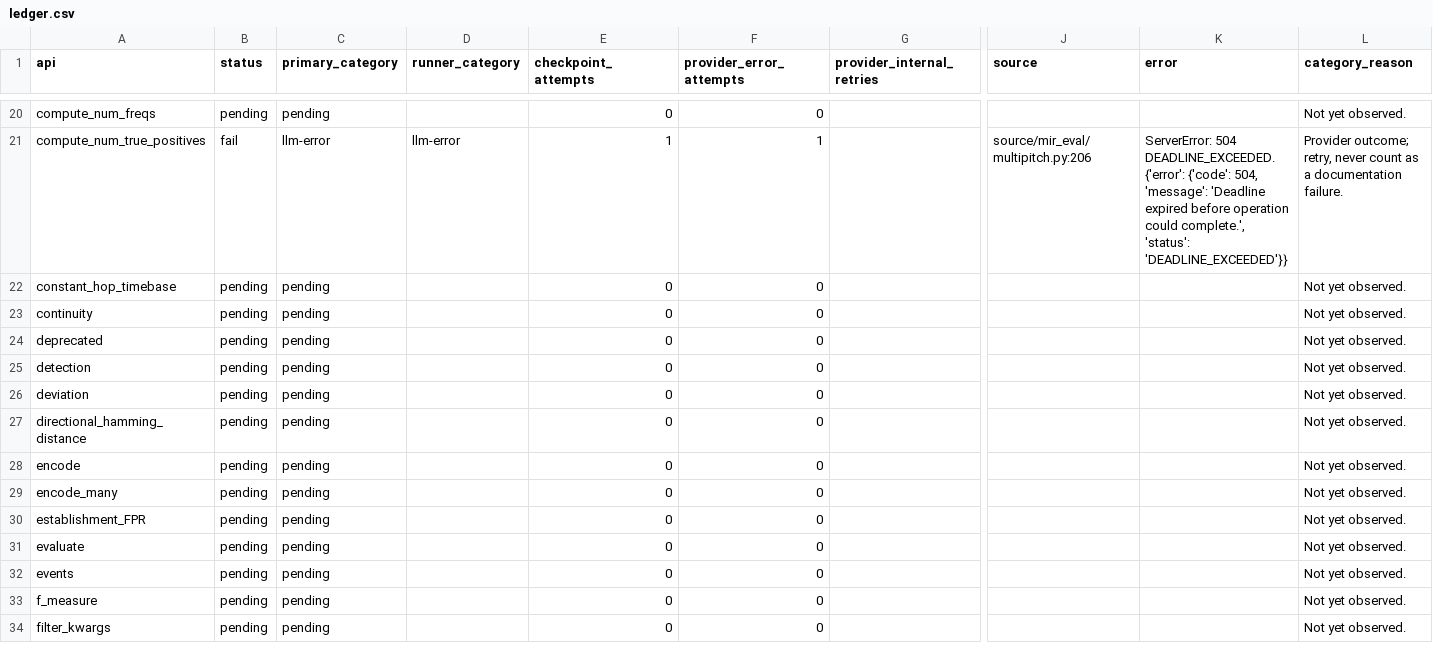
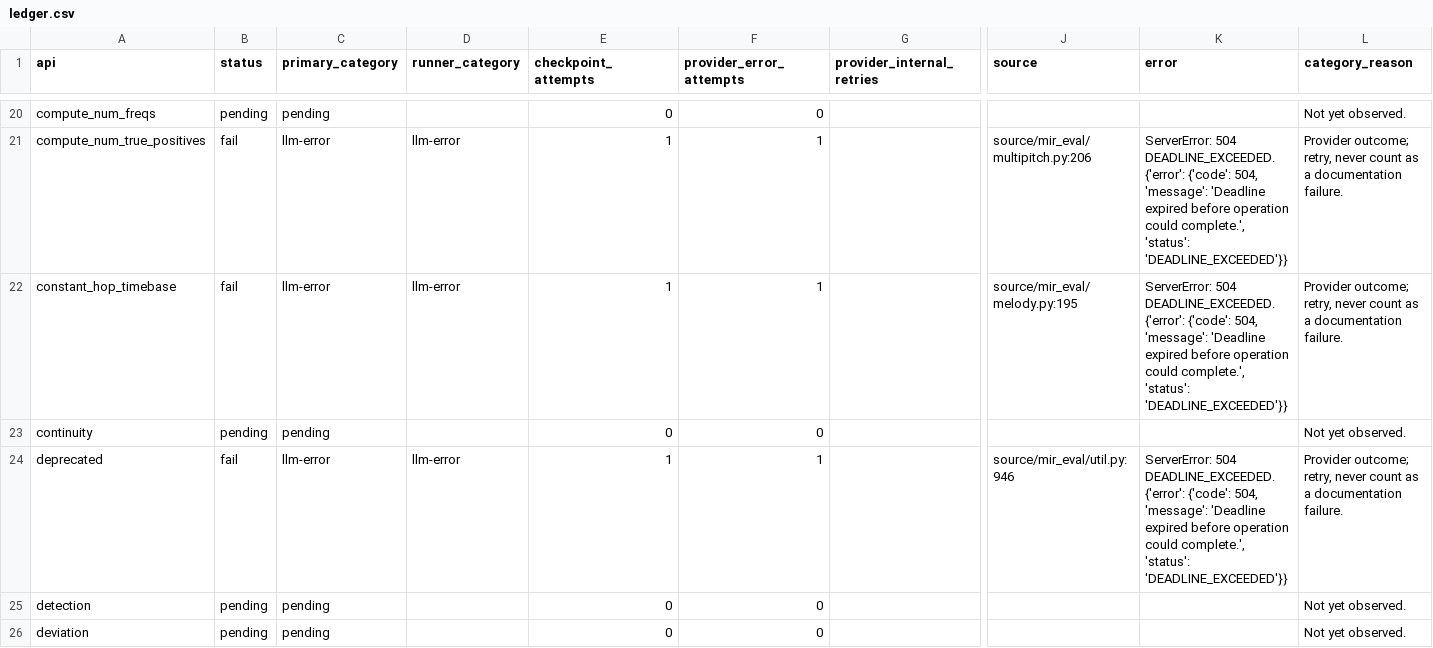
Before and after one commit to ZhuochengShang/GRAIL, a CSV file: experiments/external/overnight_audit/mir_eval/A1/ledger.csv, drawn as a sheet; only a part is shown, gaps mark what is left out; the shorter side is filled out with more unchanged rows; the diff names each change by its address in the sheet, - before the commit and + after, or states it on an @@ line.

Commit message:
Checkpoint overnight attempt and repair evidence

```diff
--- a/experiments/external/overnight_audit/mir_eval/A1/ledger.csv
+++ b/experiments/external/overnight_audit/mir_eval/A1/ledger.csv
-B22 (status): pending
+B22 (status): fail
-C22 (primary_category): pending
+C22 (primary_category): llm-error
-D22 (runner_category): (empty)
+D22 (runner_category): llm-error
-E22 (checkpoint_attempts): 0
+E22 (checkpoint_attempts): 1
-F22 (provider_error_attempts): 0
+F22 (provider_error_attempts): 1
-J22 (source): (empty)
+J22 (source): source/mir_eval/melody.py:195
-K22 (error): (empty)
+K22 (error): ServerError: 504 DEADLINE_EXCEEDED. {'error': {'code': 504, 'message': 'Deadline expired before operation could complete.', 'status': 'DEADLINE_EXCEEDED'}}
-L22 (category_reason): Not yet observed.
+L22 (category_reason): Provider outcome; retry, never count as a documentation failure.
-B24 (status): pending
+B24 (status): fail
-C24 (primary_category): pending
+C24 (primary_category): llm-error
-D24 (runner_category): (empty)
+D24 (runner_category): llm-error
-E24 (checkpoint_attempts): 0
+E24 (checkpoint_attempts): 1
-F24 (provider_error_attempts): 0
+F24 (provider_error_attempts): 1
-J24 (source): (empty)
+J24 (source): source/mir_eval/util.py:946
-K24 (error): (empty)
+K24 (error): ServerError: 504 DEADLINE_EXCEEDED. {'error': {'code': 504, 'message': 'Deadline expired before operation could complete.', 'status': 'DEADLINE_EXCEEDED'}}
-L24 (category_reason): Not yet observed.
+L24 (category_reason): Provider outcome; retry, never count as a documentation failure.
```
Also changed, not shown: experiments/external/overnight_audit/data_validation/mir_eval/A1/api_test_data.csv, experiments/external/overnight_audit/data_validation/tslearn/A1/api_test_data.csv, 35 other files.
